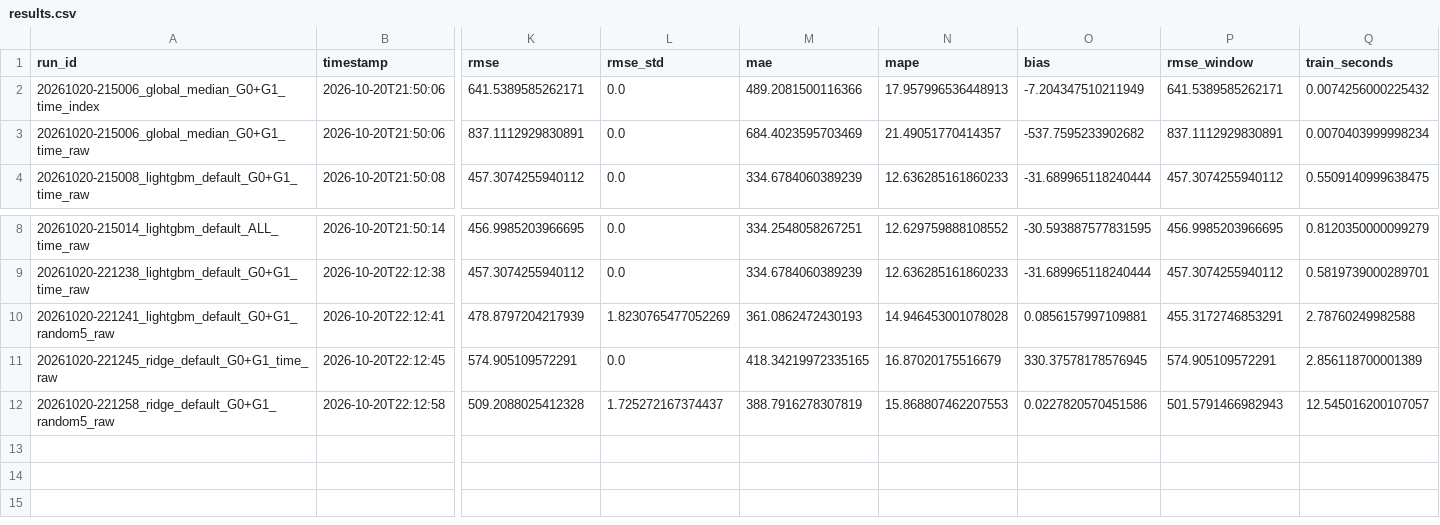
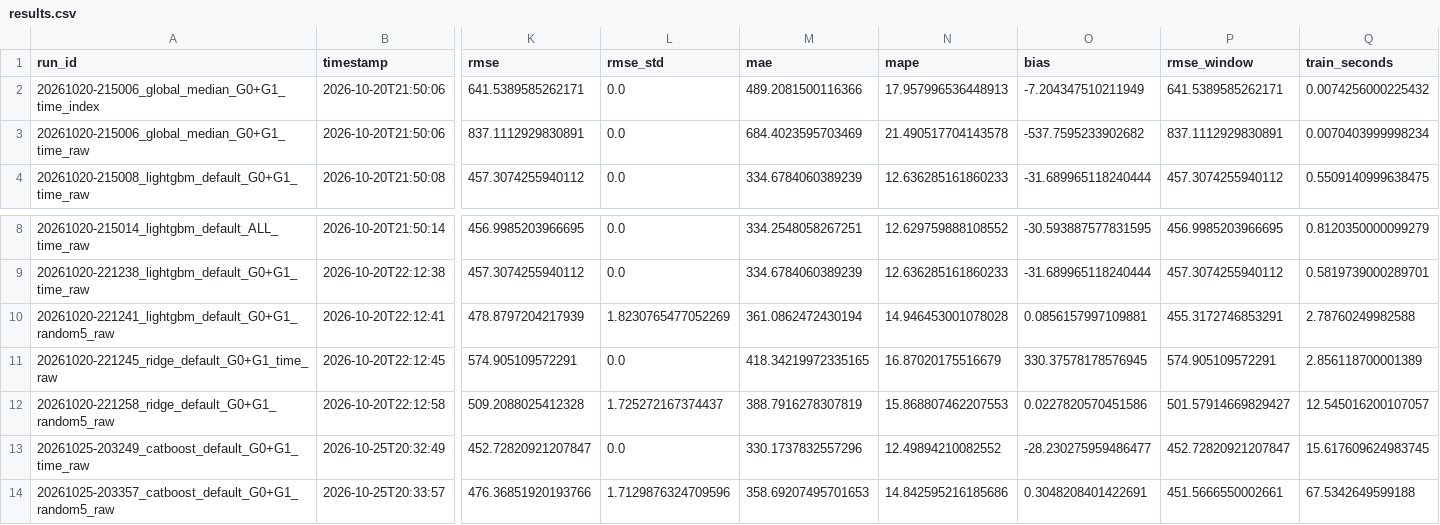
Before and after one commit to Lee-Juntong/CS5228-Project-Singapore-Rent-Prediction, a CSV file: results/results.csv, drawn as a sheet; only a part is shown, gaps mark what is left out; rows hold the shown columns only; the diff names each change by its address in the sheet, - before the commit and + after, or states it on an @@ line.

Commit message:
Add default CatBoost model (G0+G1 time RMSE 452.7)
CatBoost edges out default LightGBM (457.3) on the main time holdout. The
_CatBoostTabular wrapper declares the pandas category columns as cat_features
at fit time and fills categorical NaN, so it fits any feature set through the
shared contract. Register as catboost_default and record the compare_splits
numbers in the README table.

```diff
--- a/results/results.csv
+++ b/results/results.csv
-N3 (mape): 21.49051770414357
+N3 (mape): 21.490517704143578
-M10 (mae): 361.0862472430193
+M10 (mae): 361.0862472430194
-P12 (rmse_window): 501.5791466982943
+P12 (rmse_window): 501.57914669829427
+row 13: 20261025-203249_catboost_default_G0+G1_time_raw | 2026-10-25T20:32:49 | 452.72820921207847 | 0.0 | 330.1737832557296 | 12.49894210082552 | -28.230275959486477 | 452.72820921207847 | 15.617609624983745
+row 14: 20261025-203357_catboost_default_G0+G1_random5_raw | 2026-10-25T20:33:57 | 476.36851920193766 | 1.7129876324709596 | 358.69207495701653 | 14.842595216185686 | 0.3048208401422691 | 451.5666550002661 | 67.5342649599188
```
Also changed, not shown: 5 other files.
